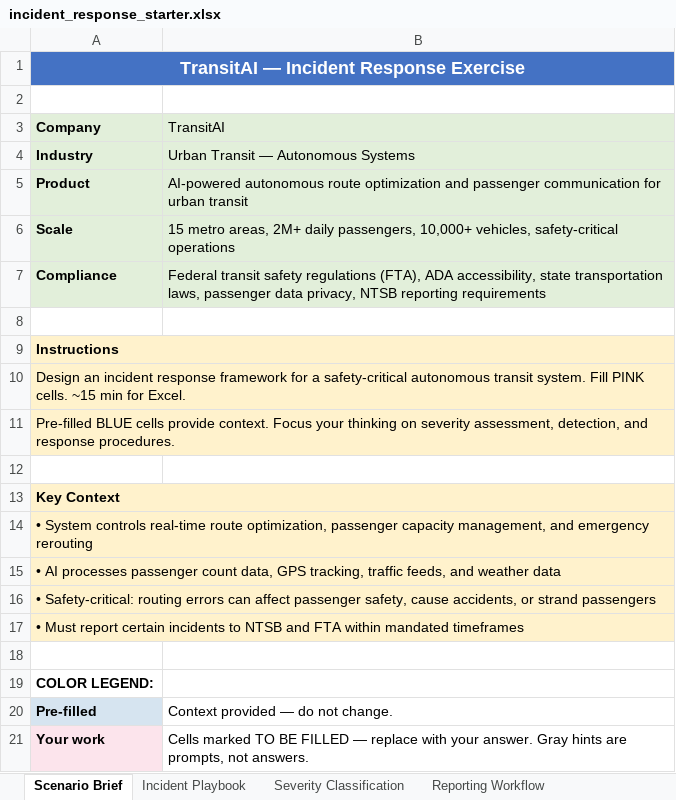
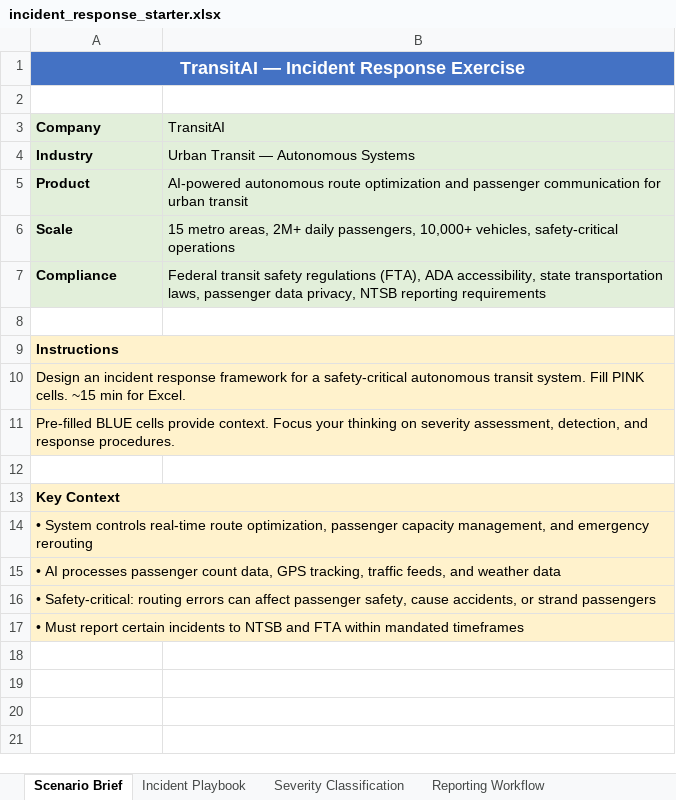
Before and after one commit to udacity/ai-data-gov-nd700-c2-cd13873-exercises, an Excel workbook: lesson-9-ai-incident-management/exercises/starter/incident_response_starter.xlsx, sheet Scenario Brief, drawn as a sheet; values as stored, in another font and other column widths than the file's, no borders; the diff names each change by its address in the sheet, - before the commit and + after, or states it on an @@ line.

```diff
--- a/lesson-9-ai-incident-management/exercises/starter/incident_response_starter.xlsx (sheet Scenario Brief)
+++ b/lesson-9-ai-incident-management/exercises/starter/incident_response_starter.xlsx (sheet Scenario Brief)
-row 18: (empty)
-row 19: COLOR LEGEND:
-row 20: Pre-filled | Context provided — do not change.
-row 21: Your work | Cells marked TO BE FILLED — replace with your answer. Gray hints are prompts, not answers.
```
Also changed, not shown: sheet Reporting Workflow, sheet Post-Incident Review.
